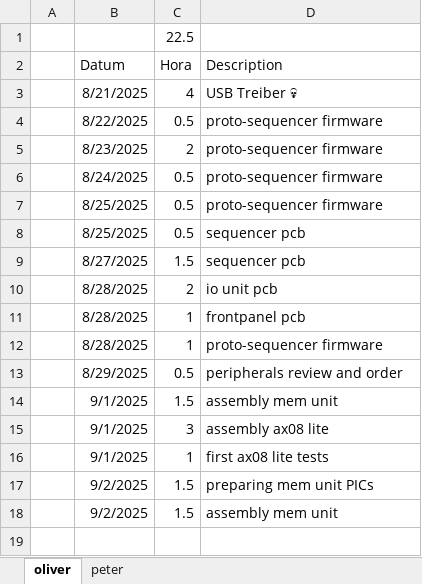
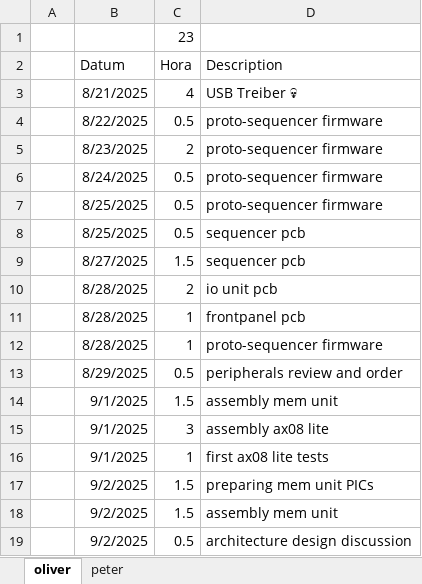
Before and after one commit to VoxelPi/AX08, an Excel workbook: project_mismanagement/zeiten.xlsx, sheet oliver, drawn as a sheet; values as stored, in another font and other column widths than the file's, no borders; the diff names each change by its address in the sheet, - before the commit and + after, or states it on an @@ line.

Commit message:
⌛ updated times

```diff
--- a/project_mismanagement/zeiten.xlsx (sheet oliver)
+++ b/project_mismanagement/zeiten.xlsx (sheet oliver)
-C1 (Hora): 22.5
+C1 (Hora): 23
+row 19:  | 9/2/2025 | 0.5 | architecture design discussion
```
Also changed, not shown: sheet peter.
